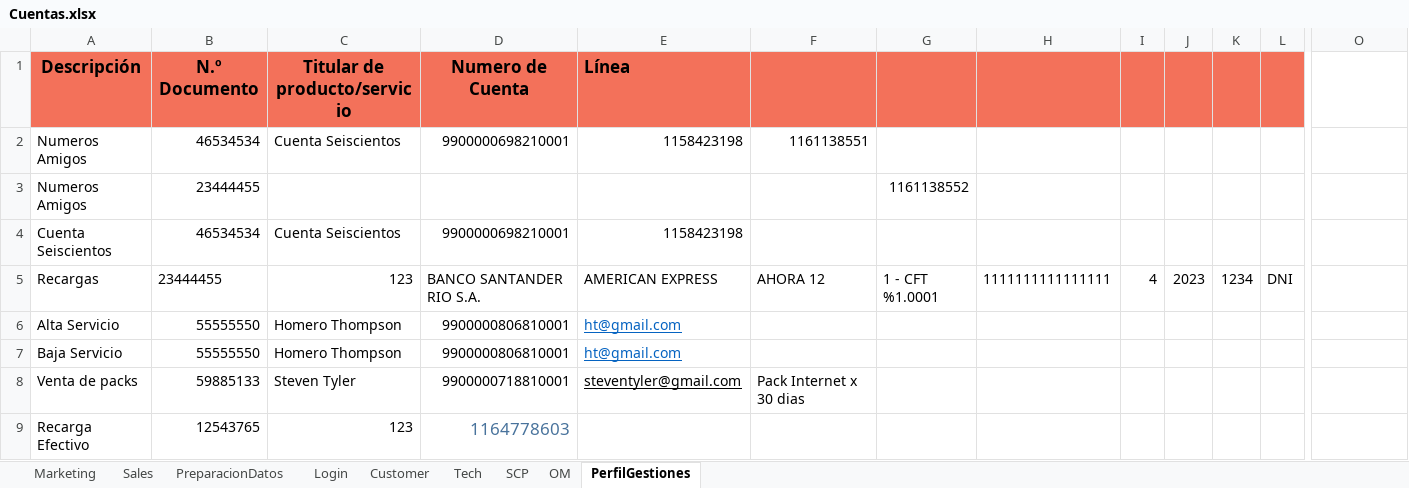
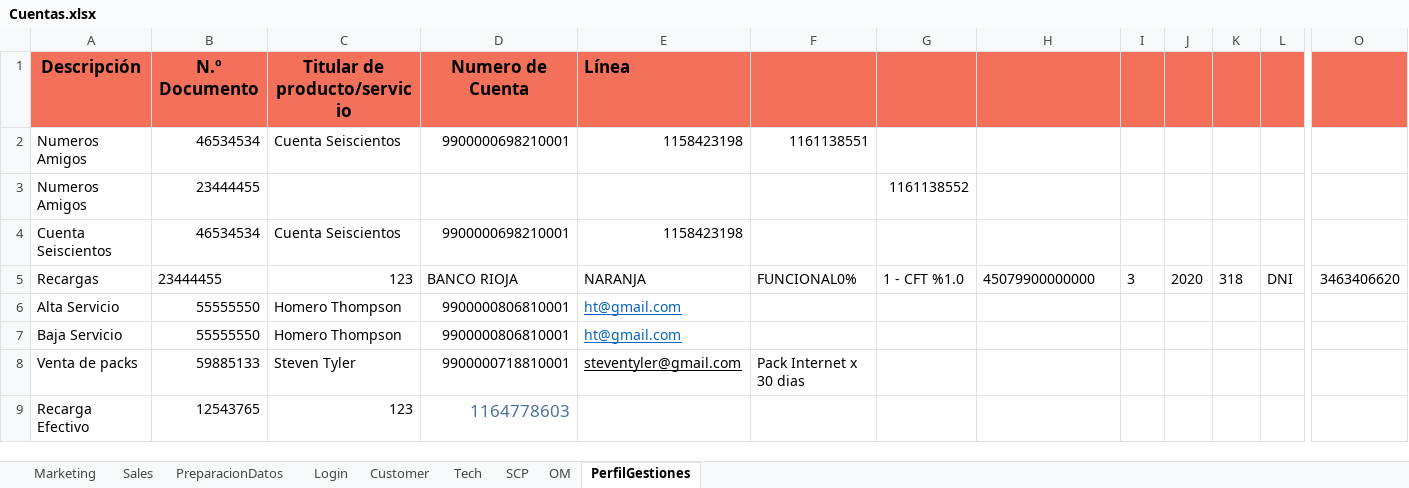
Before and after one commit to FlorangelRC/TelecomProyectoFAN, an Excel workbook: Cuentas.xlsx, sheet PerfilGestiones, drawn as a sheet; only a part is shown, gaps mark what is left out; values as stored, in another font and other column widths than the file's, no borders; the diff names each change by its address in the sheet, - before the commit and + after, or states it on an @@ line.

Commit message:
cuentas

```diff
--- a/Cuentas.xlsx (sheet PerfilGestiones)
+++ b/Cuentas.xlsx (sheet PerfilGestiones)
-O1 fill: none
+O1 fill: #F3715A
-D5 (Numero de Cuenta): BANCO SANTANDER RIO S.A.
+D5 (Numero de Cuenta): BANCO RIOJA
-E5 (Línea): AMERICAN EXPRESS
+E5 (Línea): NARANJA
-F5: AHORA 12
+F5: FUNCIONAL0%
-G5: 1 - CFT %1.0001
+G5: 1 - CFT %1.0
-H5: 1111111111111111
+H5: 45079900000000
-I5: 4
+I5: 3
-J5: 2023
+J5: 2020
-K5: 1234
+K5: 318
-O5: (empty)
+O5: 3463406620
```
Also changed, not shown: sheet PreparacionDatos, 3 other files.
